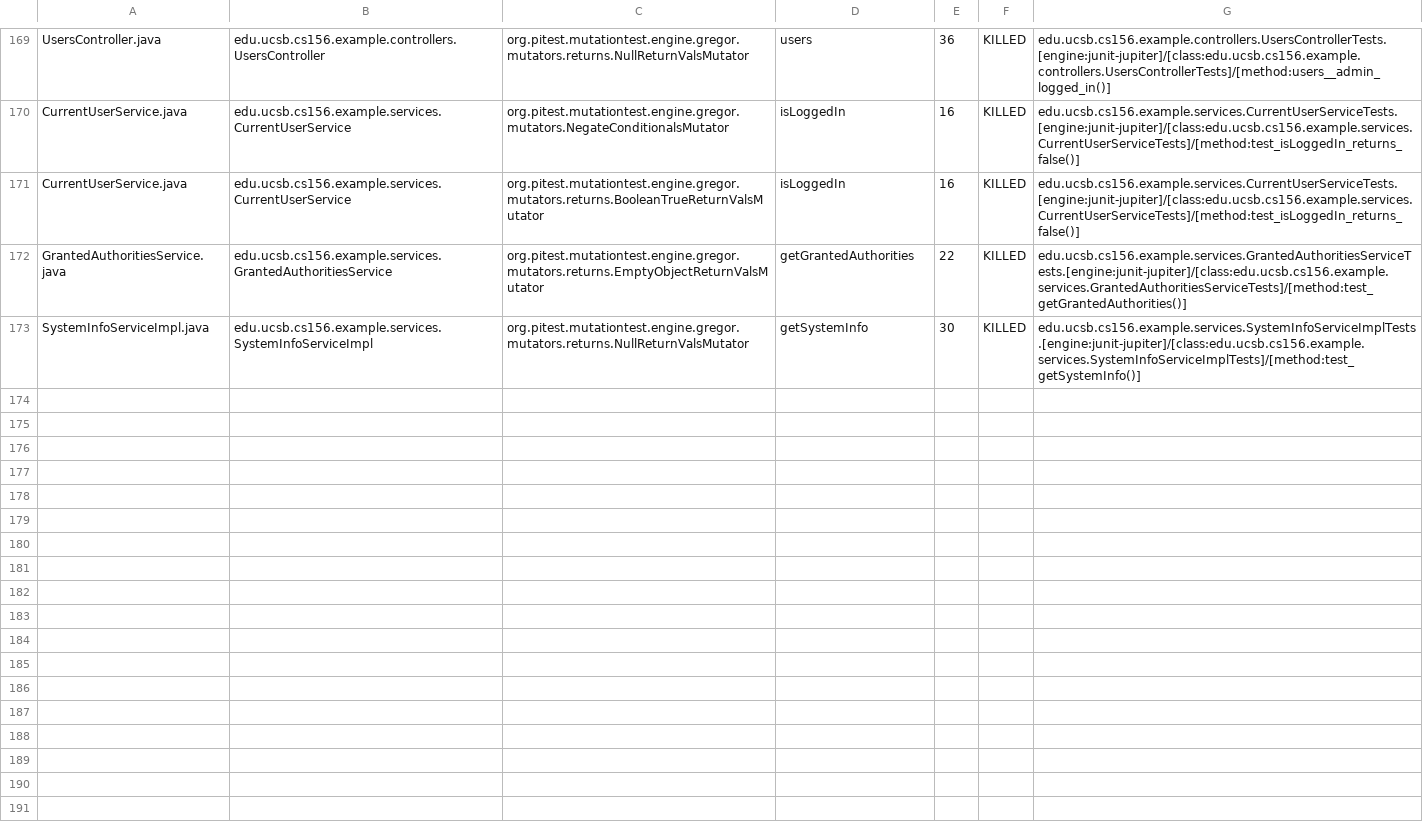
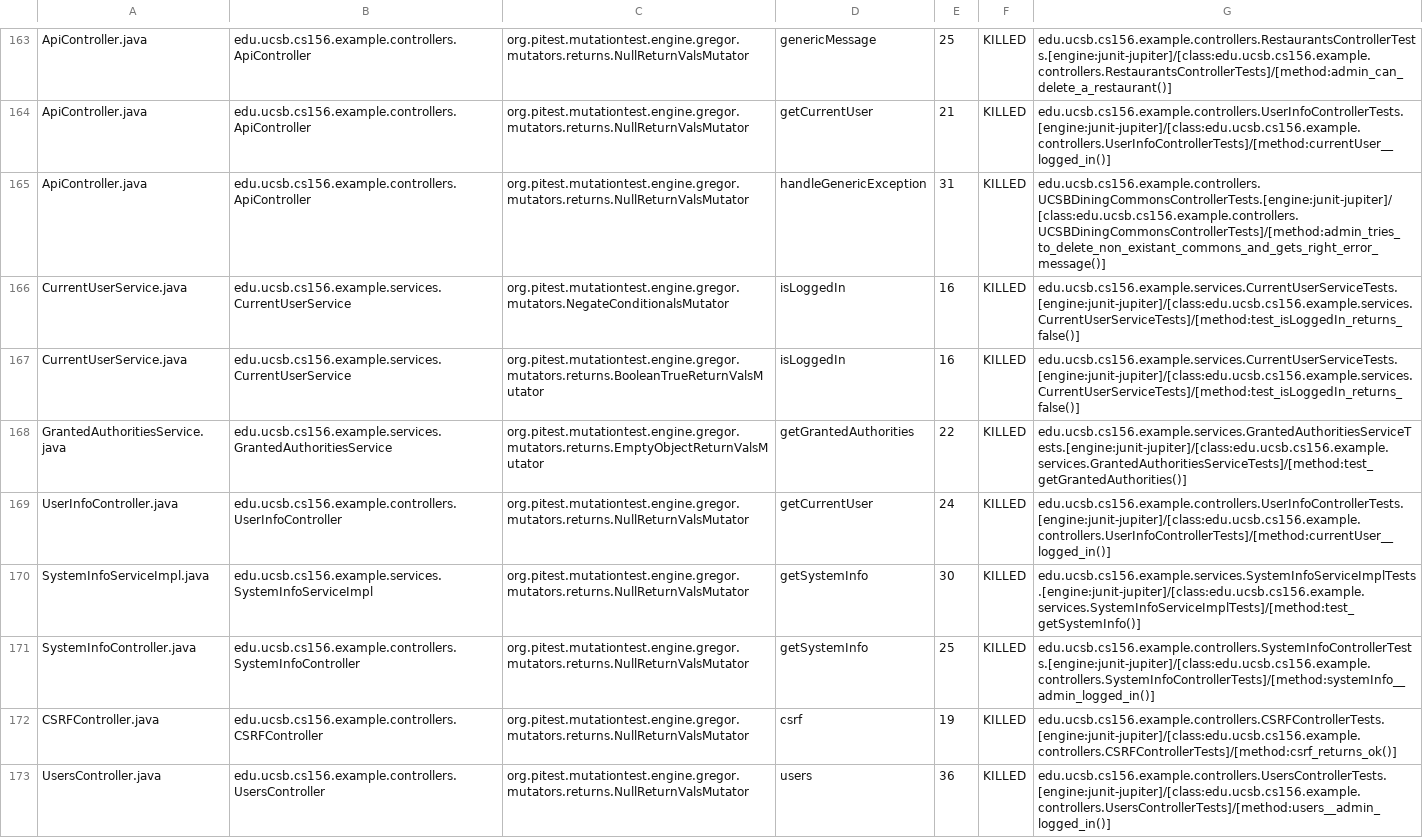
Before and after one commit to ucsb-cs156-f23/team03-f23-7pm-3, a CSV file: prs/90/pitest/mutations.csv, drawn as a sheet; only a part is shown, gaps mark what is left out; addresses are those after the commit; the diff covers the shown part only; the diff names each change by its address in the sheet, - before the commit and + after, or states it on an @@ line.

Commit message:
Deploying to gh-pages from @ ucsb-cs156-f23/team03-f23-7pm-3@3267013067b06ab28024889d41629d2933680952 🚀

```diff
--- a/prs/90/pitest/mutations.csv
+++ b/prs/90/pitest/mutations.csv
-A163: UsersController.java
+A163: ApiController.java
-B163: edu.ucsb.cs156.example.controllers.UsersController
+B163: edu.ucsb.cs156.example.controllers.ApiController
-D163: users
+D163: genericMessage
-E163: 36
+E163: 25
-G163: edu.ucsb.cs156.example.controllers.UsersControllerTests.[engine:junit-jupiter]/[class:edu.ucsb.cs156.example.controllers.UsersControllerTests]/[method:users__admin_logged_in()]
+G163: edu.ucsb.cs156.example.controllers.RestaurantsControllerTests.[engine:junit-jupiter]/[class:edu.ucsb.cs156.example.controllers.RestaurantsControllerTests]/[method:admin_can_delete_a_restaurant()]
@@ row 2 moved to row 164: ApiController.java @@
+row 165: ApiController.java | edu.ucsb.cs156.example.controllers.ApiController | org.pitest.mutationtest.engine.gregor.mutators.returns.NullReturnValsMutator | handleGenericException | 31 | KILLED | edu.ucsb.cs156.example.controllers.UCSBDiningCommonsControllerTests.[engine:junit-jupiter]/[class:edu.ucsb.cs156.example.controllers.UCSBDiningCommonsControllerTests]/[method:admin_tries_to_delete_non_existant_commons_and_gets_right_error_message()]
@@ row 168 moved to row 169: UserInfoController.java @@
@@ row 98 moved to row 171: SystemInfoController.java @@
@@ row 23 moved to row 172: CSRFController.java @@
+row 173: UsersController.java | edu.ucsb.cs156.example.controllers.UsersController | org.pitest.mutationtest.engine.gregor.mutators.returns.NullReturnValsMutator | users | 36 | KILLED | edu.ucsb.cs156.example.controllers.UsersControllerTests.[engine:junit-jupiter]/[class:edu.ucsb.cs156.example.controllers.UsersControllerTests]/[method:users__admin_logged_in()]
```
Also changed, not shown: 2 removed rows and 105 moved rows elsewhere in this file, 18 other files.
